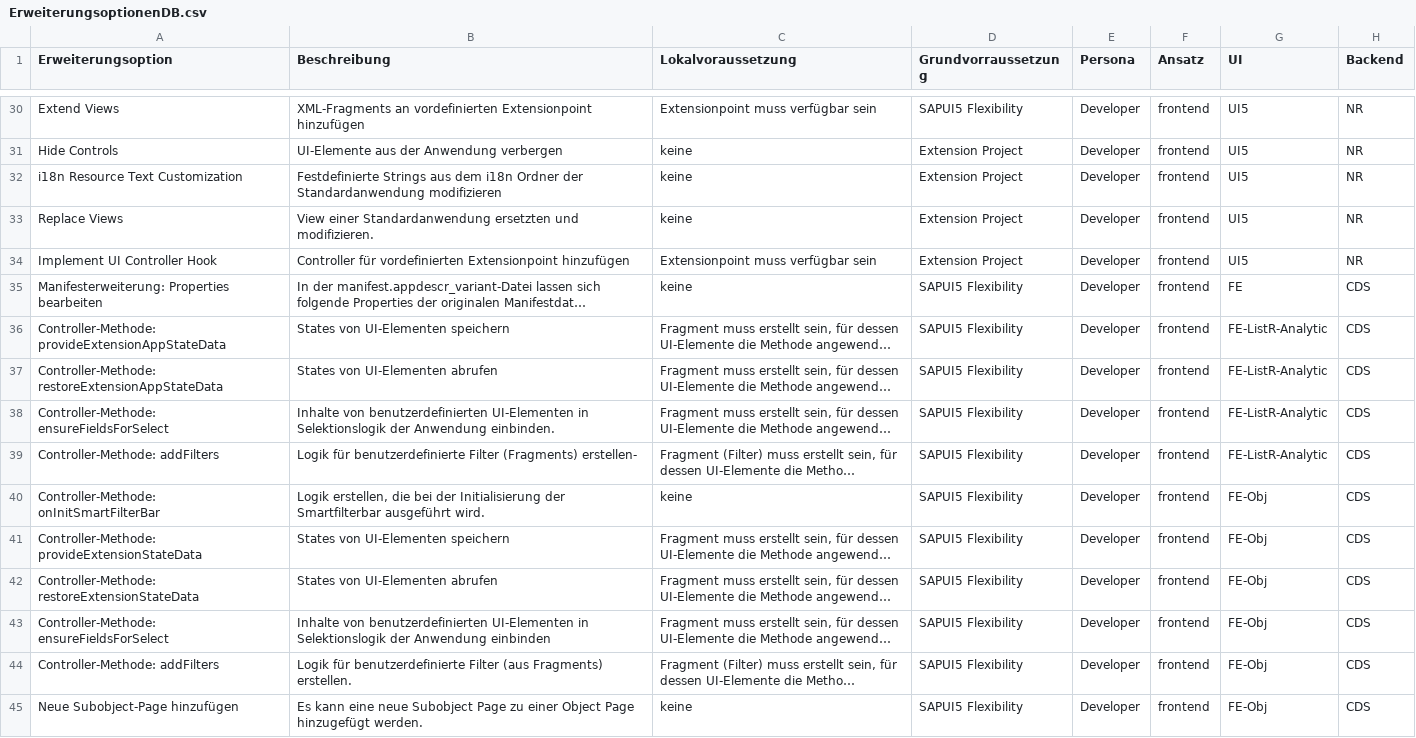
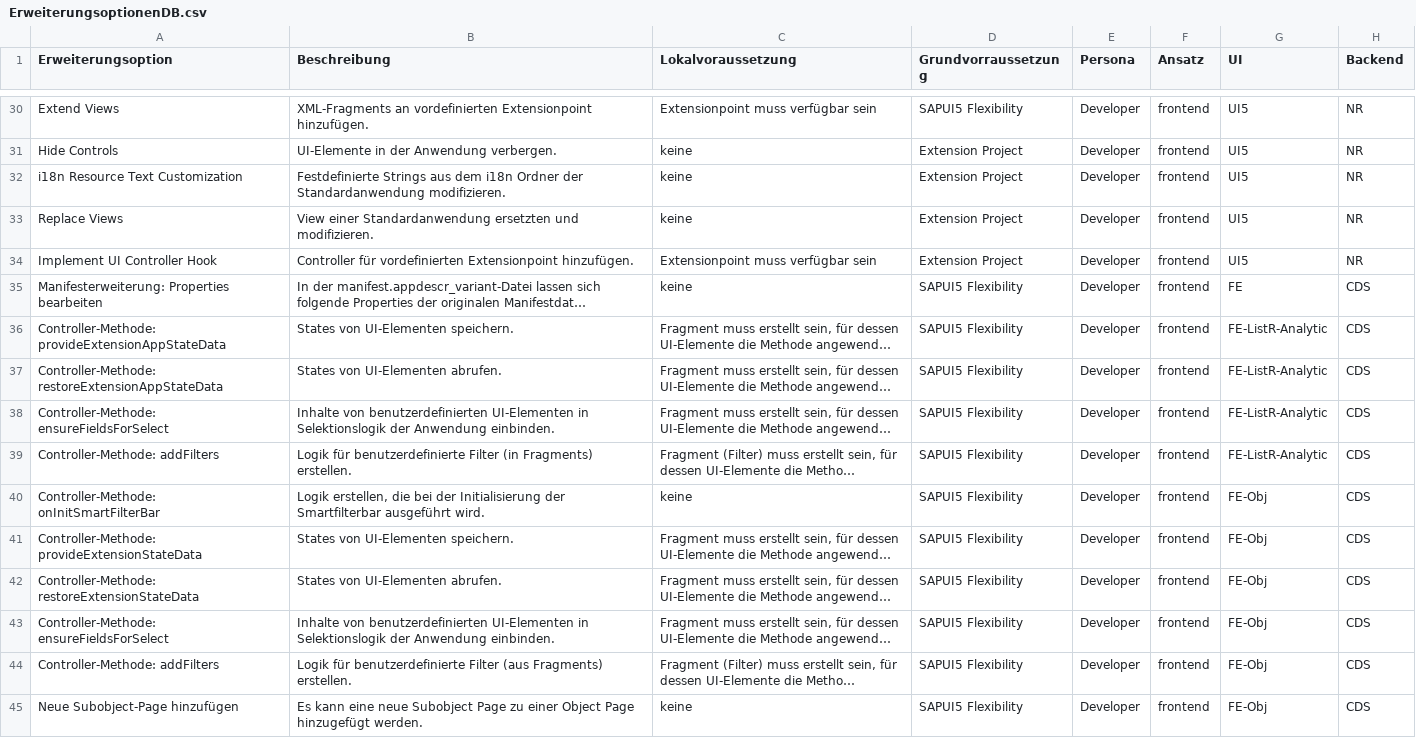
Before and after one commit to lpre1dt/fiori-extensibility, a CSV file: public/ErweiterungsoptionenDB.csv, drawn as a sheet; only a part is shown, gaps mark what is left out; long unchanged cells end in …; the diff covers the shown part only; the diff names each change by its address in the sheet, - before the commit and + after, or states it on an @@ line.

```diff
--- a/public/ErweiterungsoptionenDB.csv
+++ b/public/ErweiterungsoptionenDB.csv
-B30 (Beschreibung): …vordefinierten Extensionpoint hinzufügen
+B30 (Beschreibung): …vordefinierten Extensionpoint hinzufügen.
-B31 (Beschreibung): UI-Elemente aus der Anwendung verbergen
+B31 (Beschreibung): UI-Elemente in der Anwendung verbergen.
-B32 (Beschreibung): …der Standardanwendung modifizieren
+B32 (Beschreibung): …der Standardanwendung modifizieren.
-B34 (Beschreibung): …vordefinierten Extensionpoint hinzufügen
+B34 (Beschreibung): …vordefinierten Extensionpoint hinzufügen.
-B36 (Beschreibung): States von UI-Elementen speichern
+B36 (Beschreibung): States von UI-Elementen speichern.
-B37 (Beschreibung): States von UI-Elementen abrufen
+B37 (Beschreibung): States von UI-Elementen abrufen.
-B39 (Beschreibung): …benutzerdefinierte Filter (Fragments) erstellen-
+B39 (Beschreibung): …benutzerdefinierte Filter (in Fragments) erstellen.
-B41 (Beschreibung): States von UI-Elementen speichern
+B41 (Beschreibung): States von UI-Elementen speichern.
-B42 (Beschreibung): States von UI-Elementen abrufen
+B42 (Beschreibung): States von UI-Elementen abrufen.
-B43 (Beschreibung): …der Anwendung einbinden
+B43 (Beschreibung): …der Anwendung einbinden.
```
Also changed, not shown: 86 edited cells elsewhere in this file, 7 other files.
